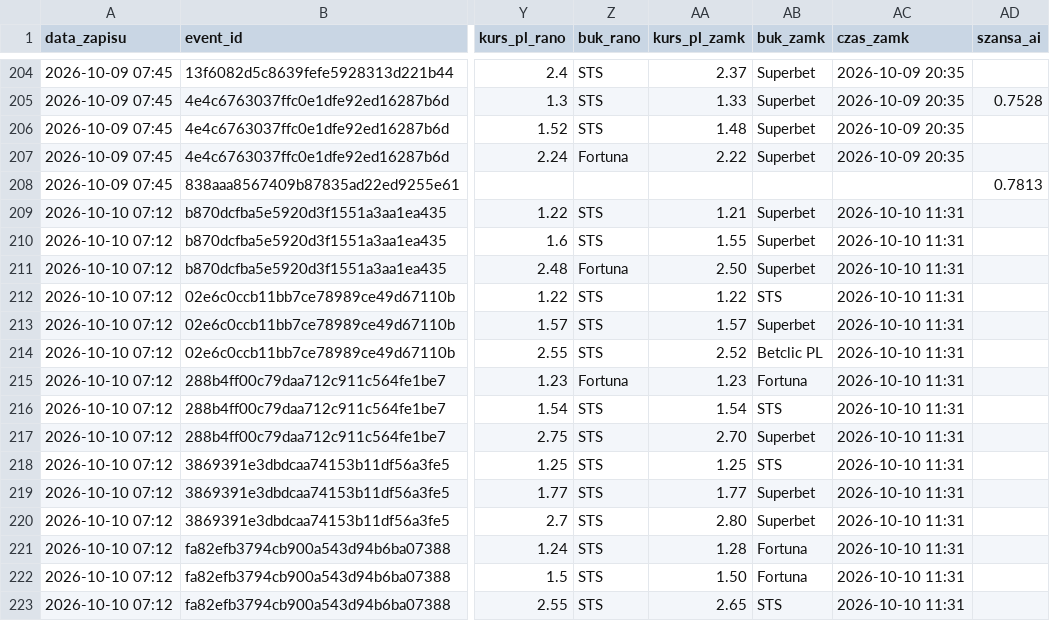
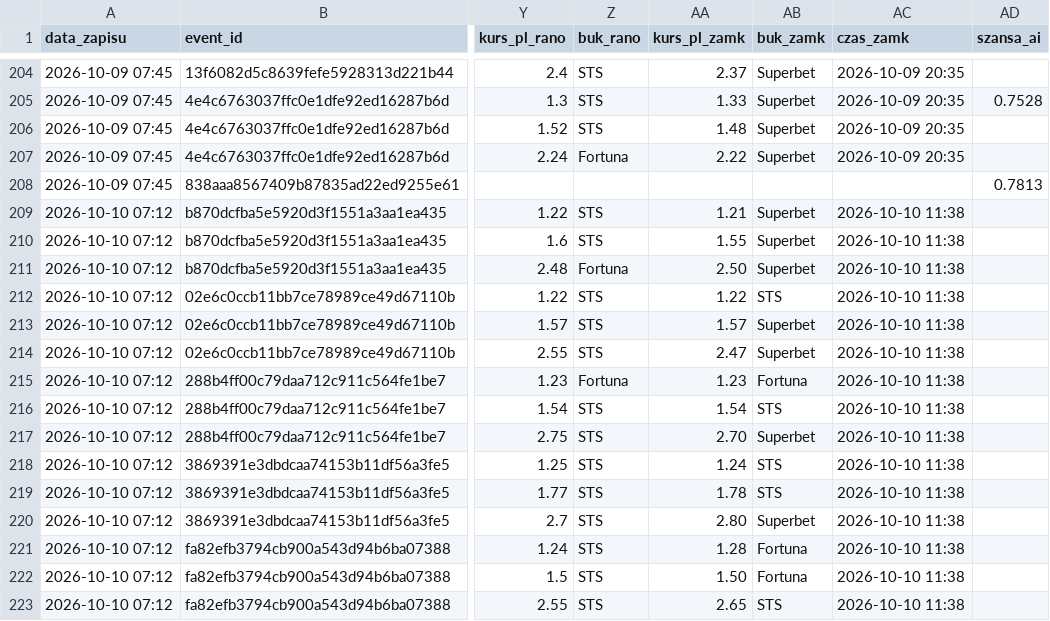
Before and after one commit to lewym90/typer, a CSV file: docs/data/typy_pewne.csv, drawn as a sheet; only a part is shown, gaps mark what is left out; the diff names each change by its address in the sheet, - before the commit and + after, or states it on an @@ line.

```diff
--- a/docs/data/typy_pewne.csv
+++ b/docs/data/typy_pewne.csv
-AC209:AC223 (czas_zamk): 2026-10-10 11:31
+AC209:AC223 (czas_zamk): 2026-10-10 11:38
-AA214 (kurs_pl_zamk): 2.52
+AA214 (kurs_pl_zamk): 2.47
-AB214 (buk_zamk): Betclic PL
+AB214 (buk_zamk): Superbet
-AA218 (kurs_pl_zamk): 1.25
+AA218 (kurs_pl_zamk): 1.24
-AA219 (kurs_pl_zamk): 1.77
+AA219 (kurs_pl_zamk): 1.78
-AB219 (buk_zamk): Superbet
+AB219 (buk_zamk): STS
```
Also changed, not shown: docs/data/typy_value.csv, 6 other files.
